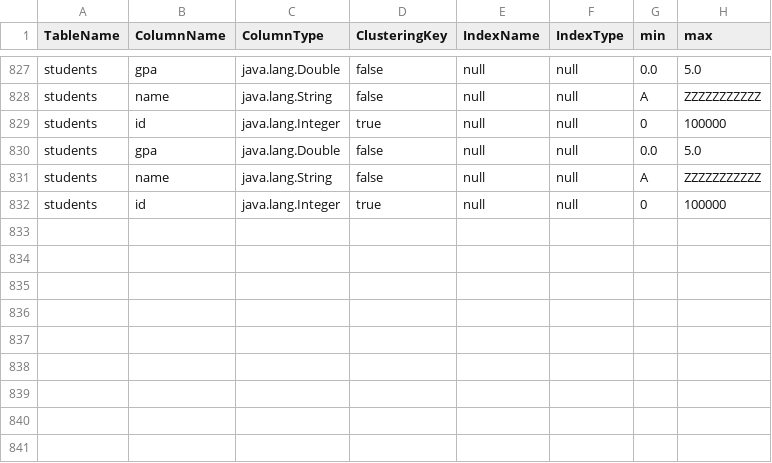
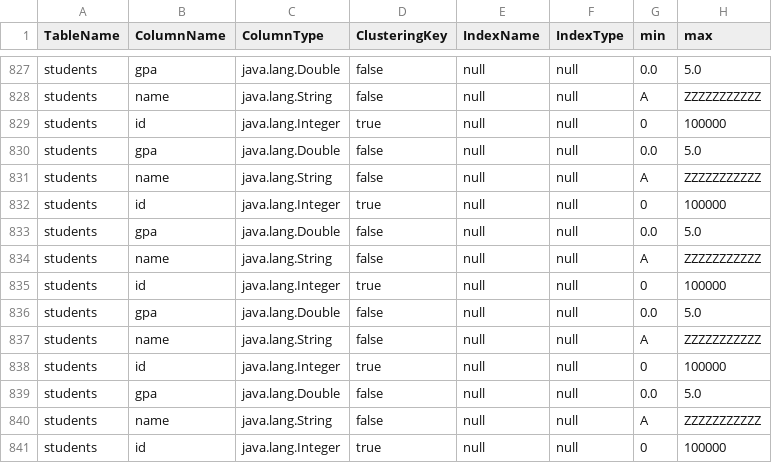
Before and after one commit to alysantino/Database, a CSV file: src/main/resources/MetaData.csv, drawn as a sheet; only a part is shown, gaps mark what is left out.

```diff
--- a/src/main/resources/MetaData.csv
+++ b/src/main/resources/MetaData.csv
@@ -832 +832,10 @@ students,name,java.lang.String,false,null,null,A,ZZZZZZZZZZZ
 students,id,java.lang.Integer,true,null,null,0,100000
+students,gpa,java.lang.Double,false,null,null,0.0,5.0
+students,name,java.lang.String,false,null,null,A,ZZZZZZZZZZZ
+students,id,java.lang.Integer,true,null,null,0,100000
+students,gpa,java.lang.Double,false,null,null,0.0,5.0
+students,name,java.lang.String,false,null,null,A,ZZZZZZZZZZZ
+students,id,java.lang.Integer,true,null,null,0,100000
+students,gpa,java.lang.Double,false,null,null,0.0,5.0
+students,name,java.lang.String,false,null,null,A,ZZZZZZZZZZZ
+students,id,java.lang.Integer,true,null,null,0,100000
```
Also changed, not shown: bin/main/resources/MetaData.csv, 2 other files.
